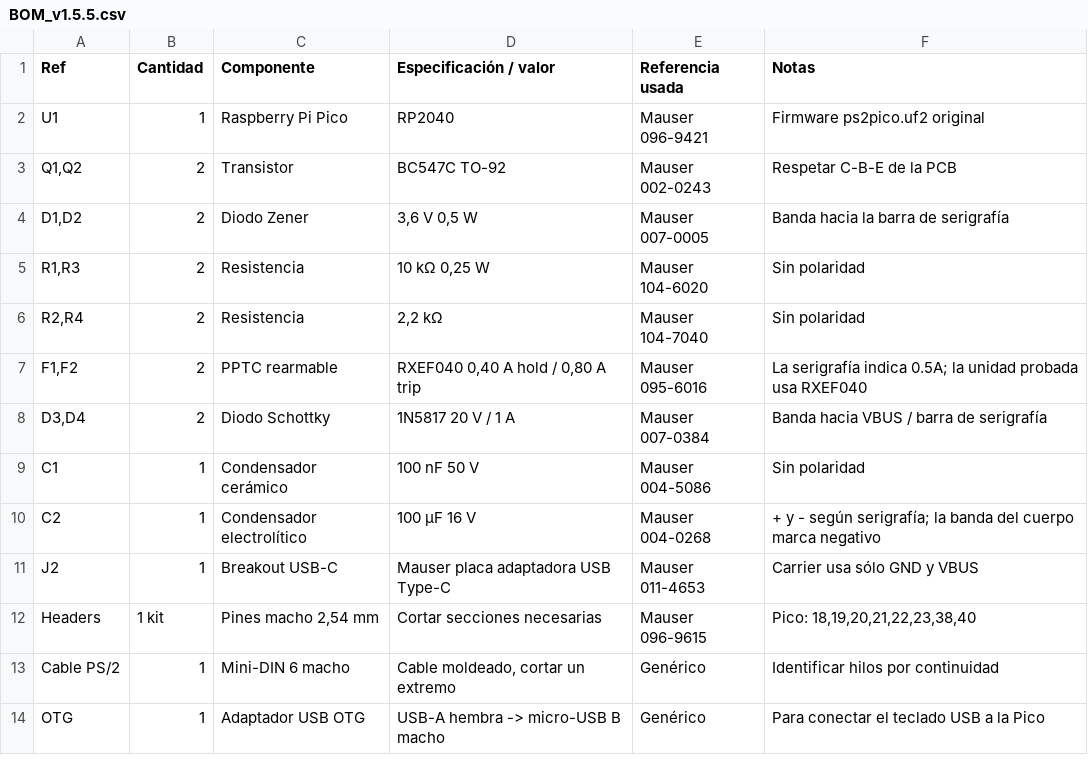
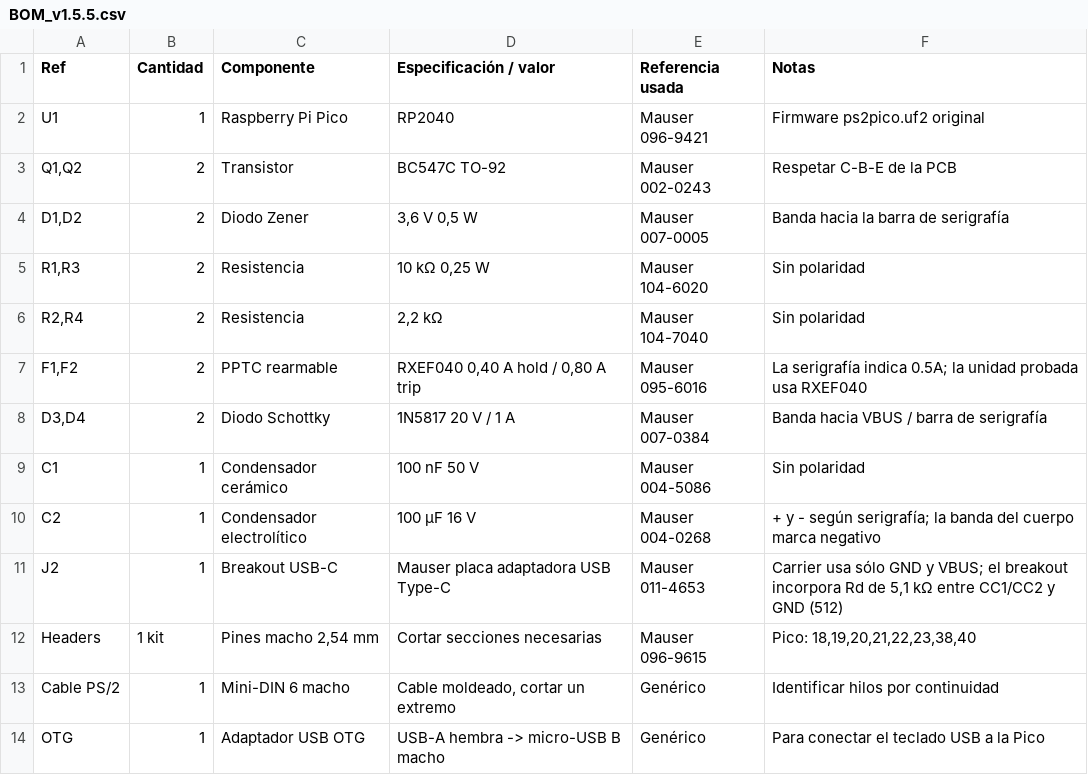
Before and after one commit to FSilvaLaFey/PS2Pico-LilyGO-VGA32, a CSV file: Documentacion/BOM_v1.5.5.csv, drawn as a sheet.

Commit message:
Correct USB-C CC pull-down documentation

```diff
--- a/Documentacion/BOM_v1.5.5.csv
+++ b/Documentacion/BOM_v1.5.5.csv
@@ -10,3 +10,3 @@ C1;1;Condensador cerámico;100 nF 50 V;Mauser 004-5086;Sin polaridad
 C2;1;Condensador electrolítico;100 µF 16 V;Mauser 004-0268;"+ y - según serigrafía; la banda del cuerpo marca negativo"
-J2;1;Breakout USB-C;Mauser placa adaptadora USB Type-C;Mauser 011-4653;Carrier usa sólo GND y VBUS
+J2;1;Breakout USB-C;Mauser placa adaptadora USB Type-C;Mauser 011-4653;"Carrier usa sólo GND y VBUS; el breakout incorpora Rd de 5,1 kΩ entre CC1/CC2 y GND (512)"
 Headers;1 kit;Pines macho 2,54 mm;Cortar secciones necesarias;Mauser 096-9615;Pico: 18,19,20,21,22,23,38,40
```
